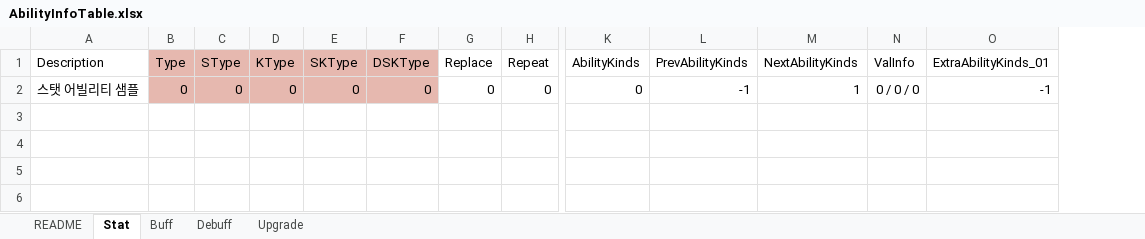
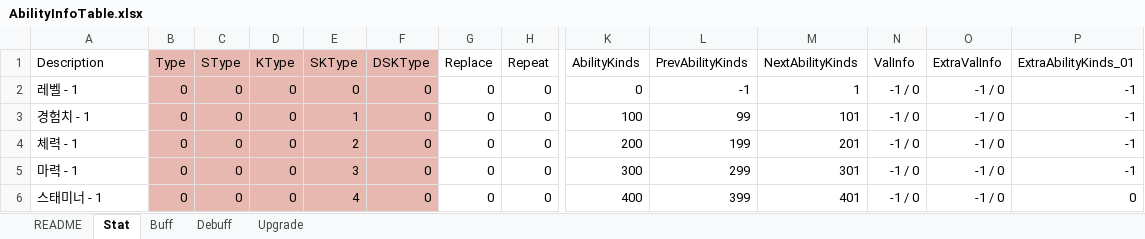
Before and after one commit to devmodle/0300000001.module_unitypackages, an Excel workbook: Templates/Tables/AbilityInfo/AbilityInfoTable.xlsx, sheet Stat, drawn as a sheet; only a part is shown, gaps mark what is left out; values as stored, in another font and other column widths than the file's, no borders; charts and pictures not drawn; rows hold the shown columns only; the diff names each change by its address in the sheet, - before the commit and + after, or states it on an @@ line.

```diff
--- a/Templates/Tables/AbilityInfo/AbilityInfoTable.xlsx (sheet Stat)
+++ b/Templates/Tables/AbilityInfo/AbilityInfoTable.xlsx (sheet Stat)
+column O (ExtraValInfo), row 2: -1 / 0
-A2 (Description): 스탯 어빌리티 샘플
+A2 (Description): 레벨 - 1
-N2 (ValInfo): 0 / 0 / 0
+N2 (ValInfo): -1 / 0
+row 3: 경험치 - 1 | 0 | 0 | 0 | 1 | 0 | 0 | 0 | 100 | 99 | 101 | -1 / 0 | -1 / 0 | -1
+row 4: 체력 - 1 | 0 | 0 | 0 | 2 | 0 | 0 | 0 | 200 | 199 | 201 | -1 / 0 | -1 / 0 | -1
+row 5: 마력 - 1 | 0 | 0 | 0 | 3 | 0 | 0 | 0 | 300 | 299 | 301 | -1 / 0 | -1 / 0 | -1
+row 6: 스태미너 - 1 | 0 | 0 | 0 | 4 | 0 | 0 | 0 | 400 | 399 | 401 | -1 / 0 | -1 / 0 | 0
```
Also changed, not shown: sheet Buff, sheet Debuff, sheet Upgrade, Templates/Tables/EpisodeInfo/EpisodeInfoTable.xlsx, Templates/Tables/FXInfo/FXInfoTable.xlsx, 14 other files.
